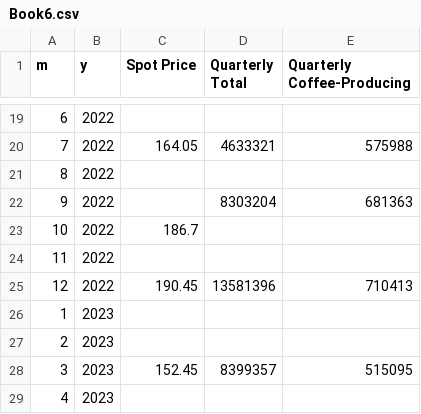
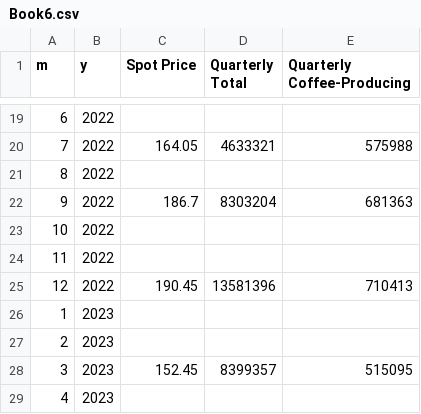
Before and after one commit to harrymmurphy/misc_data, a CSV file: Book6.csv, drawn as a sheet; only a part is shown, gaps mark what is left out.

Commit message:
Add files via upload

```diff
--- a/Book6.csv
+++ b/Book6.csv
@@ -21,4 +21,4 @@
 8,2022,,,
-9,2022,,8303204,681363
-10,2022,186.7,,
+9,2022,186.7,8303204,681363
+10,2022,,,
 11,2022,,,
```
